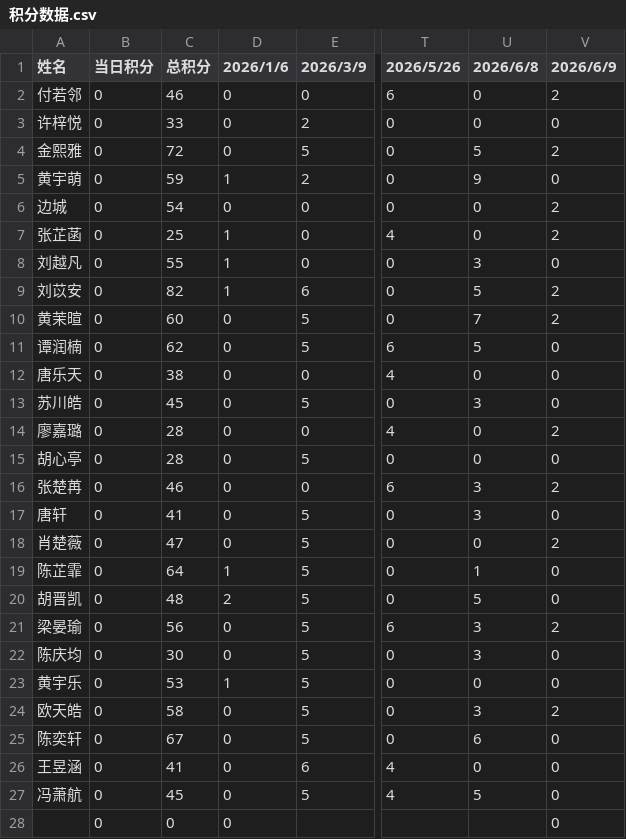
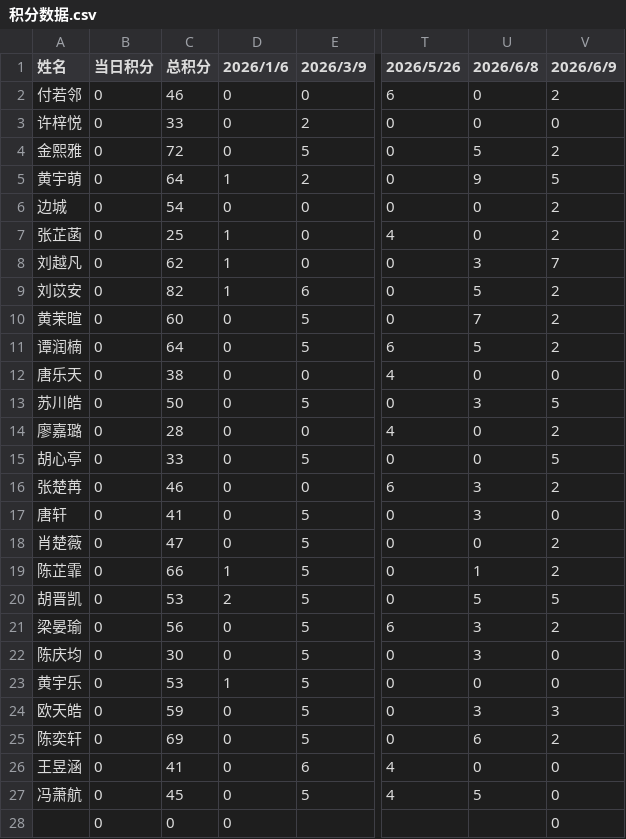
Before and after one commit to Hong-JL/jifenbang, a CSV file: 积分数据.csv, drawn as a sheet; only a part is shown, gaps mark what is left out; the diff names each change by its address in the sheet, - before the commit and + after, or states it on an @@ line.

Commit message:
更新积分数据 2026/6/9

```diff
--- a/积分数据.csv
+++ b/积分数据.csv
-C5 (总积分): 59
+C5 (总积分): 64
-V5 (2026/6/9): 0
+V5 (2026/6/9): 5
-C8 (总积分): 55
+C8 (总积分): 62
-V8 (2026/6/9): 0
+V8 (2026/6/9): 7
-C11 (总积分): 62
+C11 (总积分): 64
-V11 (2026/6/9): 0
+V11 (2026/6/9): 2
-C13 (总积分): 45
+C13 (总积分): 50
-V13 (2026/6/9): 0
+V13 (2026/6/9): 5
-C15 (总积分): 28
+C15 (总积分): 33
-V15 (2026/6/9): 0
+V15 (2026/6/9): 5
-C19 (总积分): 64
+C19 (总积分): 66
-V19 (2026/6/9): 0
+V19 (2026/6/9): 2
-C20 (总积分): 48
+C20 (总积分): 53
-V20 (2026/6/9): 0
+V20 (2026/6/9): 5
-C24 (总积分): 58
+C24 (总积分): 59
-V24 (2026/6/9): 2
+V24 (2026/6/9): 3
-C25 (总积分): 67
+C25 (总积分): 69
-V25 (2026/6/9): 0
+V25 (2026/6/9): 2
```
